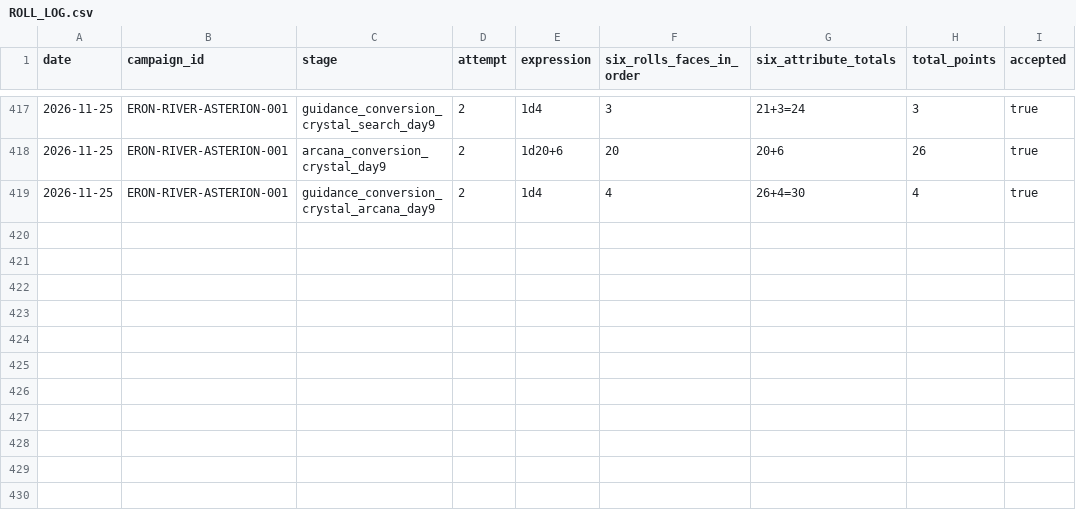
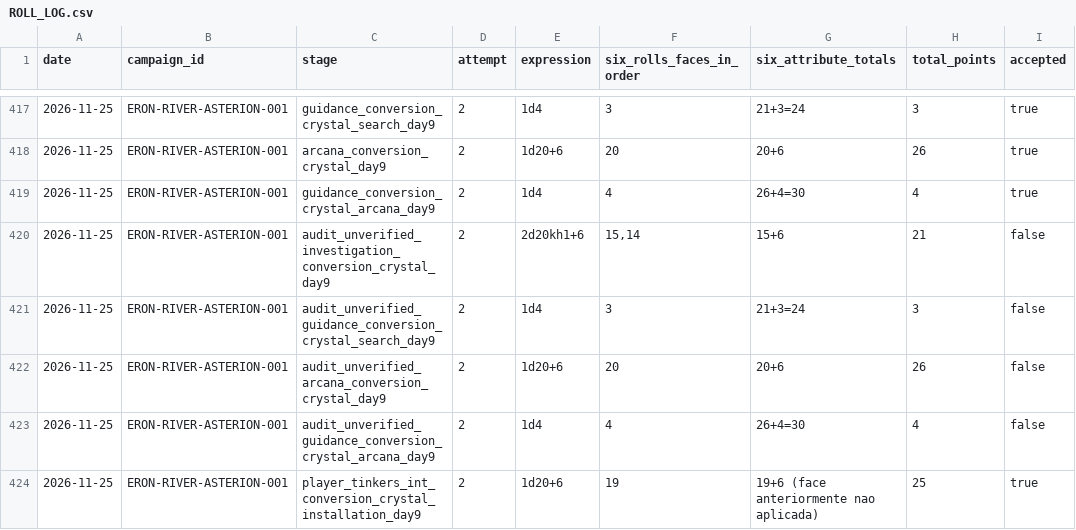
Before and after one commit to lucasonofresantos-ux/dnd-campanha, a CSV file: dice/ROLL_LOG.csv, drawn as a sheet; only a part is shown, gaps mark what is left out.

```diff
--- a/dice/ROLL_LOG.csv
+++ b/dice/ROLL_LOG.csv
@@ -419 +419,6 @@ date,campaign_id,stage,attempt,expression,six_rolls_faces_in_order,six_attribute
 2026-11-25,ERON-RIVER-ASTERION-001,guidance_conversion_crystal_arcana_day9,2,1d4,"4","26+4=30",4,true
+2026-11-25,ERON-RIVER-ASTERION-001,audit_unverified_investigation_conversion_crystal_day9,2,2d20kh1+6,"15,14","15+6",21,false
+2026-11-25,ERON-RIVER-ASTERION-001,audit_unverified_guidance_conversion_crystal_search_day9,2,1d4,"3","21+3=24",3,false
+2026-11-25,ERON-RIVER-ASTERION-001,audit_unverified_arcana_conversion_crystal_day9,2,1d20+6,"20","20+6",26,false
+2026-11-25,ERON-RIVER-ASTERION-001,audit_unverified_guidance_conversion_crystal_arcana_day9,2,1d4,"4","26+4=30",4,false
+2026-11-25,ERON-RIVER-ASTERION-001,player_tinkers_int_conversion_crystal_installation_day9,2,1d20+6,"19","19+6 (face anteriormente nao aplicada)",25,true
```
Also changed, not shown: campaign/XP_LOG.csv, 7 other files.
